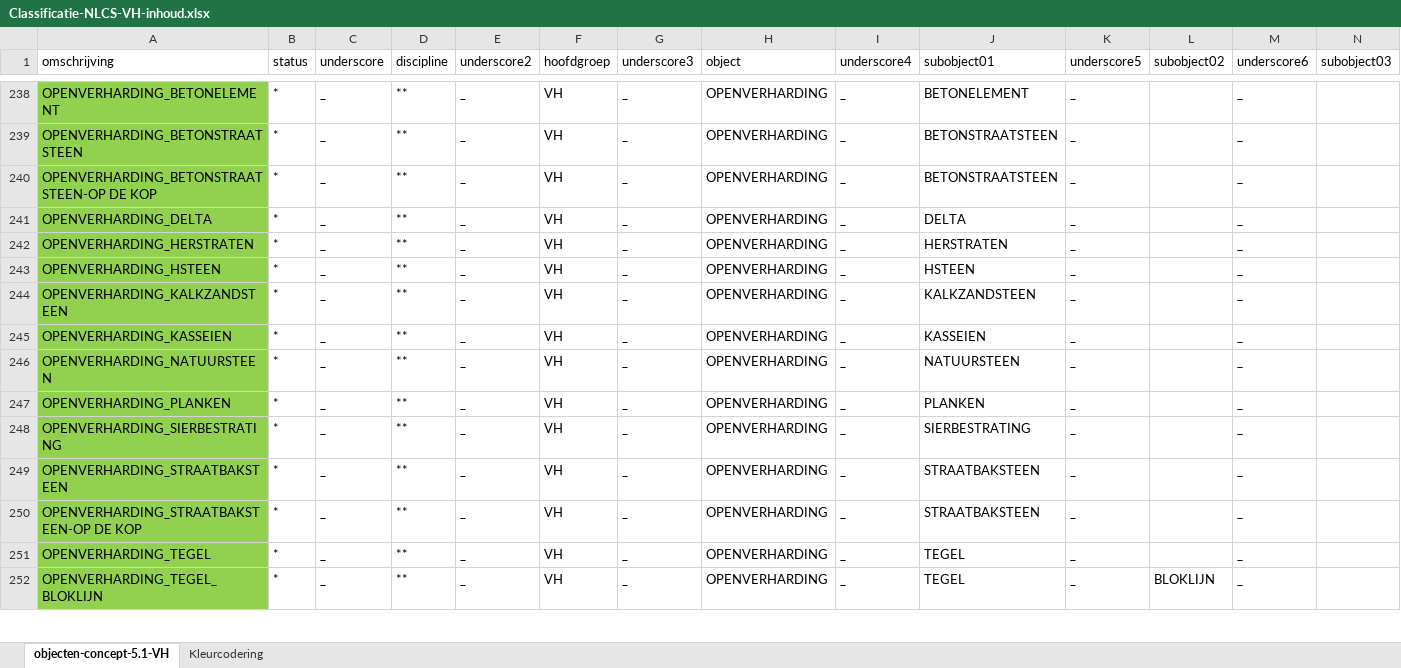
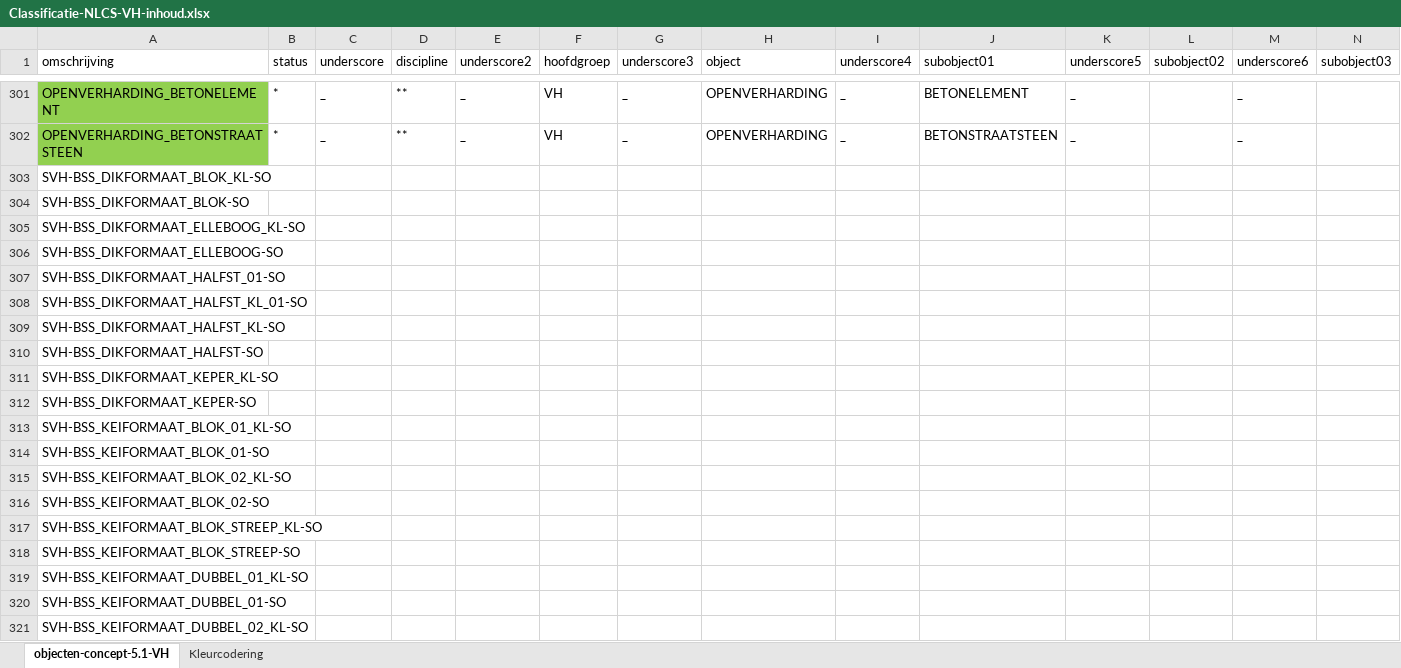
Before and after one commit to nl-digigo/NLCS, an Excel workbook: ontwikkeling/classificatie/fase 1 Inhoud classificatie VH/Classificatie-NLCS-VH-inhoud.xlsx, sheet objecten-concept-5.1-VH, drawn as a sheet; only a part is shown, gaps mark what is left out; the shorter side is filled out with more unchanged rows; values as stored, in another font and other column widths than the file's, no borders; rows hold the shown columns only; the diff covers the shown part only; the diff names each change by its address in the sheet, - before the commit and + after, or states it on an @@ line.

Commit message:
work in progress nlcs objectgericht VH

```diff
--- a/ontwikkeling/classificatie/fase 1 Inhoud classificatie VH/Classificatie-NLCS-VH-inhoud.xlsx (sheet objecten-concept-5.1-VH)
+++ b/ontwikkeling/classificatie/fase 1 Inhoud classificatie VH/Classificatie-NLCS-VH-inhoud.xlsx (sheet objecten-concept-5.1-VH)
+row 303: SVH-BSS_DIKFORMAAT_BLOK_KL-SO
+row 304: SVH-BSS_DIKFORMAAT_BLOK-SO
+row 305: SVH-BSS_DIKFORMAAT_ELLEBOOG_KL-SO
+row 306: SVH-BSS_DIKFORMAAT_ELLEBOOG-SO
+row 307: SVH-BSS_DIKFORMAAT_HALFST_01-SO
+row 308: SVH-BSS_DIKFORMAAT_HALFST_KL_01-SO
+row 309: SVH-BSS_DIKFORMAAT_HALFST_KL-SO
+row 310: SVH-BSS_DIKFORMAAT_HALFST-SO
+row 311: SVH-BSS_DIKFORMAAT_KEPER_KL-SO
+row 312: SVH-BSS_DIKFORMAAT_KEPER-SO
+row 313: SVH-BSS_KEIFORMAAT_BLOK_01_KL-SO
+row 314: SVH-BSS_KEIFORMAAT_BLOK_01-SO
+row 315: SVH-BSS_KEIFORMAAT_BLOK_02_KL-SO
+row 316: SVH-BSS_KEIFORMAAT_BLOK_02-SO
+row 317: SVH-BSS_KEIFORMAAT_BLOK_STREEP_KL-SO
+row 318: SVH-BSS_KEIFORMAAT_BLOK_STREEP-SO
+row 319: SVH-BSS_KEIFORMAAT_DUBBEL_01_KL-SO
+row 320: SVH-BSS_KEIFORMAAT_DUBBEL_01-SO
+row 321: SVH-BSS_KEIFORMAAT_DUBBEL_02_KL-SO
```
Also changed, not shown: 96 added rows elsewhere in this sheet.
